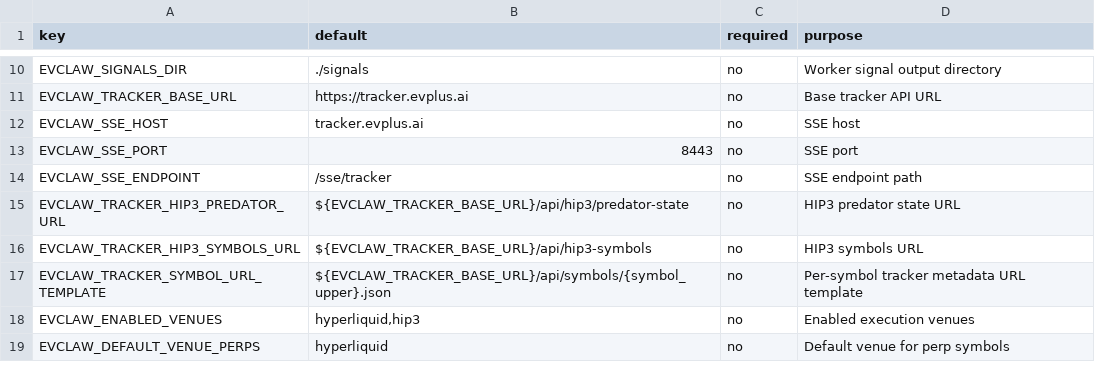
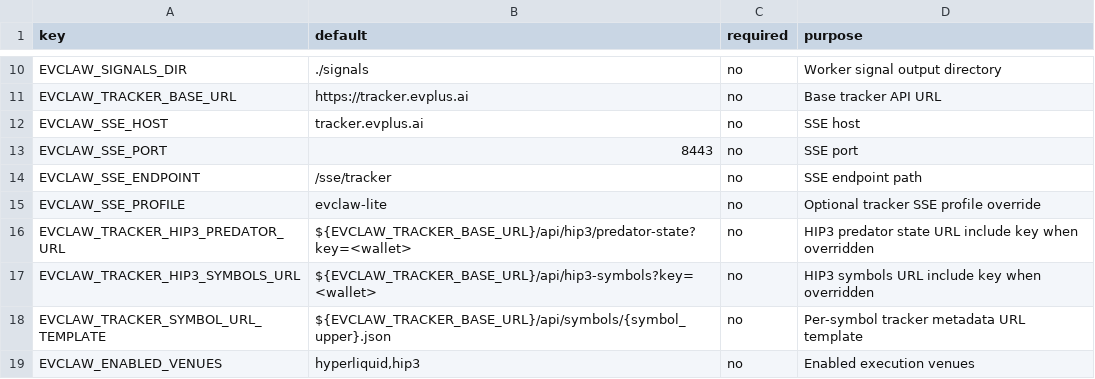
Before and after one commit to Degenapetrader/EVClaw, a CSV file: docs/ENV_VARIABLES_FULL_REFERENCE.csv, drawn as a sheet; only a part is shown, gaps mark what is left out; the shorter side is filled out with more unchanged rows.

```diff
--- a/docs/ENV_VARIABLES_FULL_REFERENCE.csv
+++ b/docs/ENV_VARIABLES_FULL_REFERENCE.csv
@@ -14,4 +14,5 @@ EVCLAW_SSE_PORT,8443,no,SSE port
 EVCLAW_SSE_ENDPOINT,/sse/tracker,no,SSE endpoint path
-EVCLAW_TRACKER_HIP3_PREDATOR_URL,${EVCLAW_TRACKER_BASE_URL}/api/hip3/predator-state,no,HIP3 predator state URL
-EVCLAW_TRACKER_HIP3_SYMBOLS_URL,${EVCLAW_TRACKER_BASE_URL}/api/hip3-symbols,no,HIP3 symbols URL
+EVCLAW_SSE_PROFILE,evclaw-lite,no,Optional tracker SSE profile override
+EVCLAW_TRACKER_HIP3_PREDATOR_URL,${EVCLAW_TRACKER_BASE_URL}/api/hip3/predator-state?key=<wallet>,no,HIP3 predator state URL include key when overridden
+EVCLAW_TRACKER_HIP3_SYMBOLS_URL,${EVCLAW_TRACKER_BASE_URL}/api/hip3-symbols?key=<wallet>,no,HIP3 symbols URL include key when overridden
 EVCLAW_TRACKER_SYMBOL_URL_TEMPLATE,${EVCLAW_TRACKER_BASE_URL}/api/symbols/{symbol_upper}.json,no,Per-symbol tracker metadata URL template
```
Also changed, not shown: docs/ENV_VARIABLES_GROUPED_3SOURCE.csv, 4 other files.
